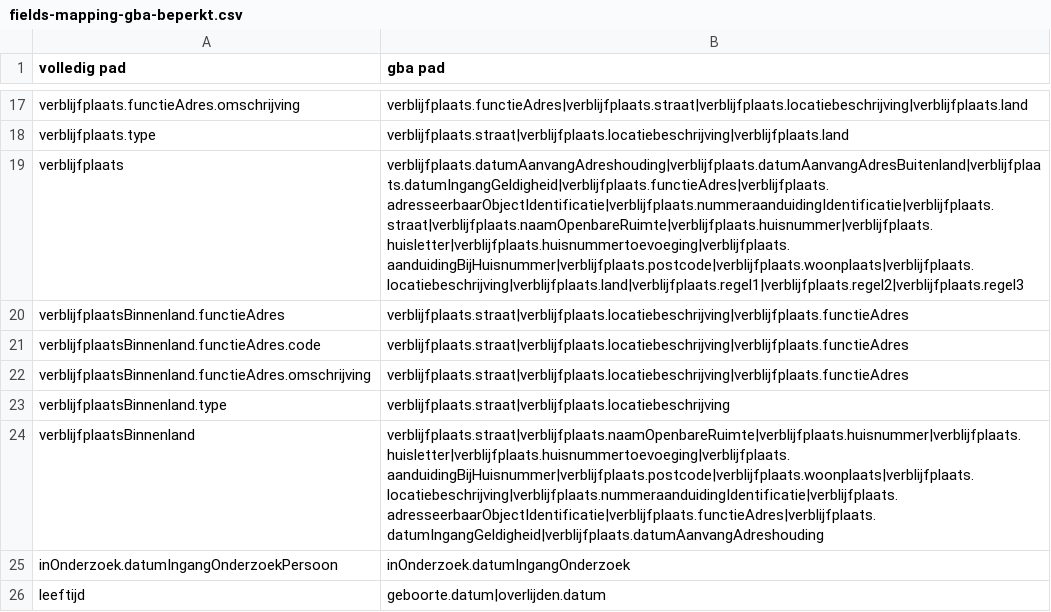
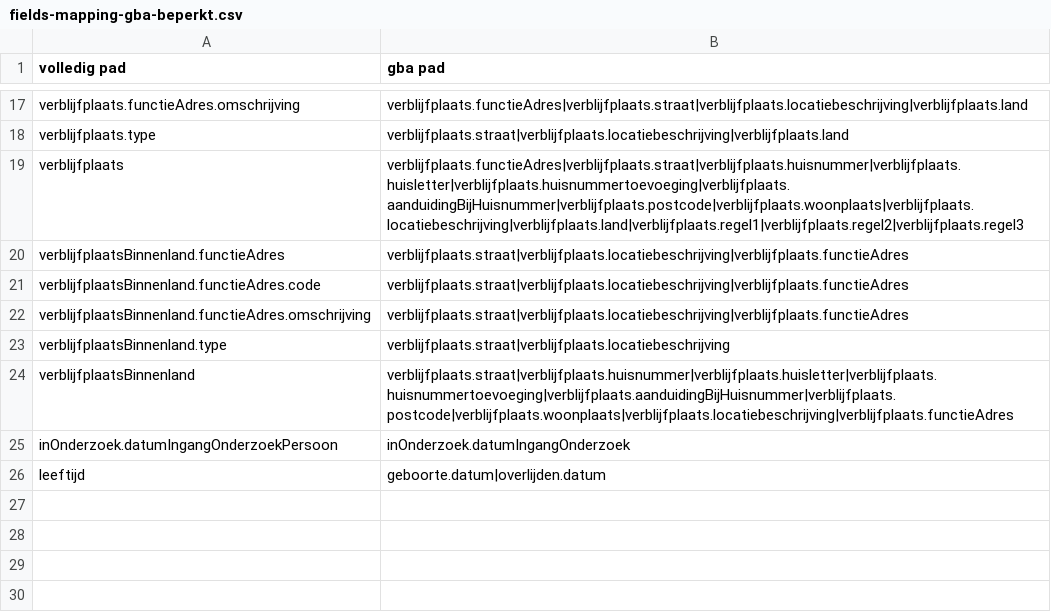
Before and after one commit to BRP-API/Haal-Centraal-BRP-bevragen, a CSV file: features/gba-dev/fields-mapping-gba-beperkt.csv, drawn as a sheet; only a part is shown, gaps mark what is left out; the diff names each change by its address in the sheet, - before the commit and + after, or states it on an @@ line.

Commit message:
Some fields in GBA does not exist.

```diff
--- a/features/gba-dev/fields-mapping-gba-beperkt.csv
+++ b/features/gba-dev/fields-mapping-gba-beperkt.csv
-B19 (gba pad): verblijfplaats.datumAanvangAdreshouding|verblijfplaats.datumAanvangAdresBuitenland|verblijfplaats.datumIngangGeldigheid|verblijfplaats.functieAdres|verblijfplaats.adresseerbaarObjectIdentificatie|verblijfplaats.nummeraanduidingIdentificatie|verblijfplaats.straat|verblijfplaats.naamOpenbareRuimte|verblijfplaats.huisnummer|verblijfplaats.huisletter|verblijfplaats.huisnummertoevoeging|verblijfplaats.aanduidingBijHuisnummer|verblijfplaats.postcode|verblijfplaats.woonplaats|verblijfplaats.locatiebeschrijving|verblijfplaats.land|verblijfplaats.regel1|verblijfplaats.regel2|verblijfplaats.regel3
+B19 (gba pad): verblijfplaats.functieAdres|verblijfplaats.straat|verblijfplaats.huisnummer|verblijfplaats.huisletter|verblijfplaats.huisnummertoevoeging|verblijfplaats.aanduidingBijHuisnummer|verblijfplaats.postcode|verblijfplaats.woonplaats|verblijfplaats.locatiebeschrijving|verblijfplaats.land|verblijfplaats.regel1|verblijfplaats.regel2|verblijfplaats.regel3
-B24 (gba pad): verblijfplaats.straat|verblijfplaats.naamOpenbareRuimte|verblijfplaats.huisnummer|verblijfplaats.huisletter|verblijfplaats.huisnummertoevoeging|verblijfplaats.aanduidingBijHuisnummer|verblijfplaats.postcode|verblijfplaats.woonplaats|verblijfplaats.locatiebeschrijving|verblijfplaats.nummeraanduidingIdentificatie|verblijfplaats.adresseerbaarObjectIdentificatie|verblijfplaats.functieAdres|verblijfplaats.datumIngangGeldigheid|verblijfplaats.datumAanvangAdreshouding
+B24 (gba pad): verblijfplaats.straat|verblijfplaats.huisnummer|verblijfplaats.huisletter|verblijfplaats.huisnummertoevoeging|verblijfplaats.aanduidingBijHuisnummer|verblijfplaats.postcode|verblijfplaats.woonplaats|verblijfplaats.locatiebeschrijving|verblijfplaats.functieAdres
```
